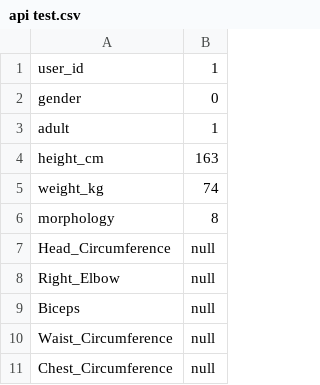
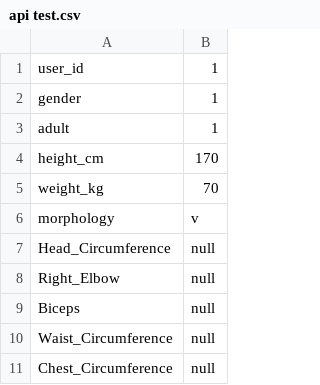
Before and after one commit to Beru47/garment-size-prediction-api, a CSV file: api test.csv, drawn as a sheet; only a part is shown.

```diff
--- a/api test.csv
+++ b/api test.csv
@@ -1,7 +1,7 @@
 user_id,1
-gender,0
+gender,1
 adult,1
-height_cm,163
-weight_kg,74
-morphology,8
+height_cm,170
+weight_kg,70
+morphology,v
 Head_Circumference,null
```
Also changed, not shown: 1 other file.
